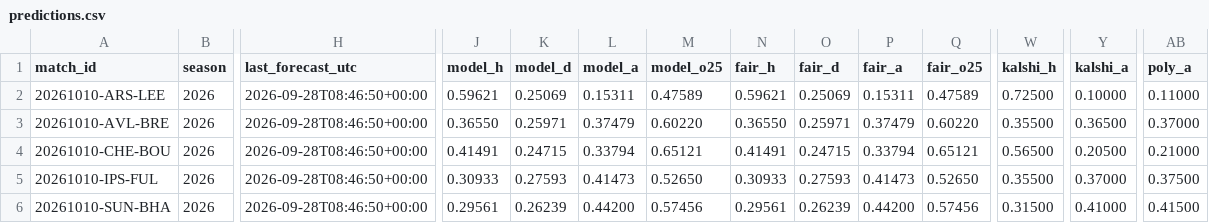
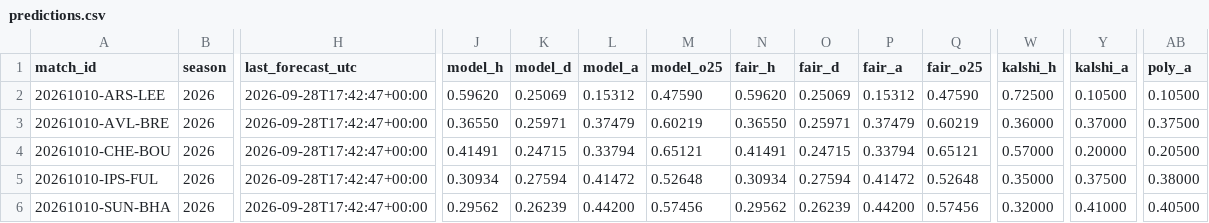
Before and after one commit to mahmedken/betting-analytics, a CSV file: data/ledger/predictions.csv, drawn as a sheet; only a part is shown, gaps mark what is left out; the diff covers the shown part only; the diff names each change by its address in the sheet, - before the commit and + after, or states it on an @@ line.

```diff
--- a/data/ledger/predictions.csv
+++ b/data/ledger/predictions.csv
-H2:H6 (last_forecast_utc): 2026-09-28T08:46:50+00:00
+H2:H6 (last_forecast_utc): 2026-09-28T17:42:47+00:00
-J2 (model_h): 0.59621
+J2 (model_h): 0.59620
-L2 (model_a): 0.15311
+L2 (model_a): 0.15312
-M2 (model_o25): 0.47589
+M2 (model_o25): 0.47590
-N2 (fair_h): 0.59621
+N2 (fair_h): 0.59620
-P2 (fair_a): 0.15311
+P2 (fair_a): 0.15312
-Q2 (fair_o25): 0.47589
+Q2 (fair_o25): 0.47590
-Y2 (kalshi_a): 0.10000
+Y2 (kalshi_a): 0.10500
-AB2 (poly_a): 0.11000
+AB2 (poly_a): 0.10500
-M3 (model_o25): 0.60220
+M3 (model_o25): 0.60219
-Q3 (fair_o25): 0.60220
+Q3 (fair_o25): 0.60219
-W3 (kalshi_h): 0.35500
+W3 (kalshi_h): 0.36000
-Y3 (kalshi_a): 0.36500
+Y3 (kalshi_a): 0.37000
-AB3 (poly_a): 0.37000
+AB3 (poly_a): 0.37500
-W4 (kalshi_h): 0.56500
+W4 (kalshi_h): 0.57000
-Y4 (kalshi_a): 0.20500
+Y4 (kalshi_a): 0.20000
-AB4 (poly_a): 0.21000
+AB4 (poly_a): 0.20500
-J5 (model_h): 0.30933
+J5 (model_h): 0.30934
-K5 (model_d): 0.27593
+K5 (model_d): 0.27594
-L5 (model_a): 0.41473
+L5 (model_a): 0.41472
-M5 (model_o25): 0.52650
+M5 (model_o25): 0.52648
-N5 (fair_h): 0.30933
+N5 (fair_h): 0.30934
-O5 (fair_d): 0.27593
+O5 (fair_d): 0.27594
-P5 (fair_a): 0.41473
+P5 (fair_a): 0.41472
-Q5 (fair_o25): 0.52650
+Q5 (fair_o25): 0.52648
-W5 (kalshi_h): 0.35500
+W5 (kalshi_h): 0.35000
-Y5 (kalshi_a): 0.37000
+Y5 (kalshi_a): 0.37500
-AB5 (poly_a): 0.37500
+AB5 (poly_a): 0.38000
-J6 (model_h): 0.29561
+J6 (model_h): 0.29562
-N6 (fair_h): 0.29561
+N6 (fair_h): 0.29562
-W6 (kalshi_h): 0.31500
+W6 (kalshi_h): 0.32000
-AB6 (poly_a): 0.41500
+AB6 (poly_a): 0.40500
```
Also changed, not shown: 77 edited cells elsewhere in this file, data/ledger/afcon_predictions.csv, 9 other files.
